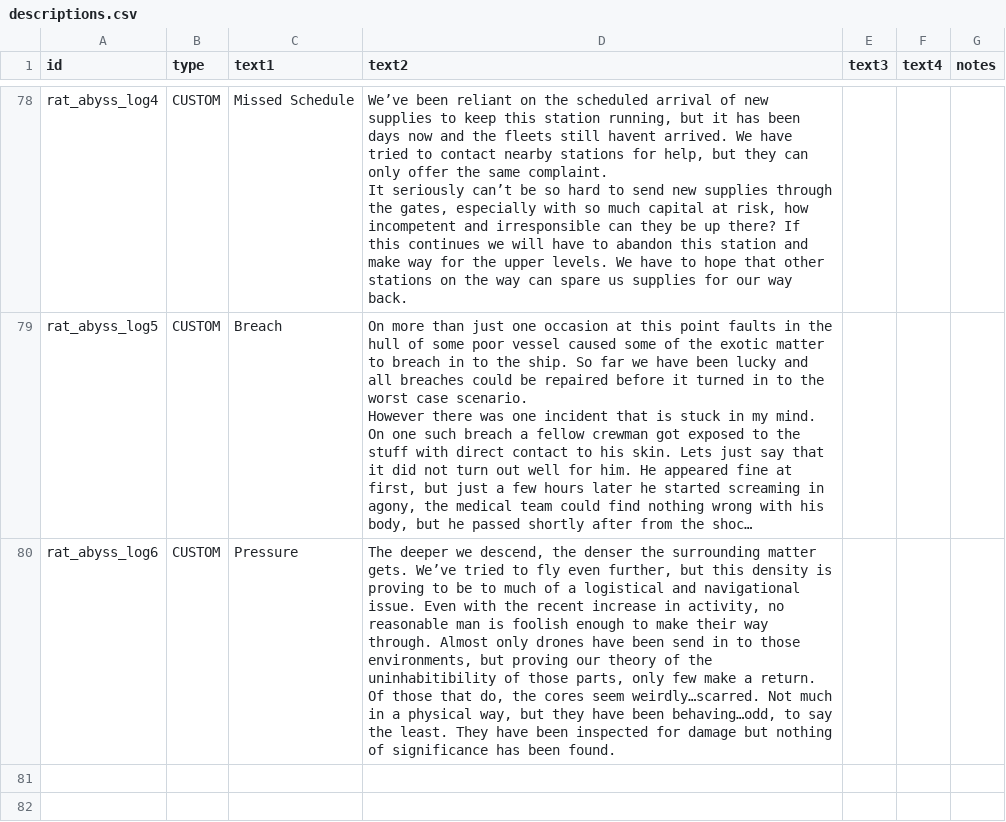
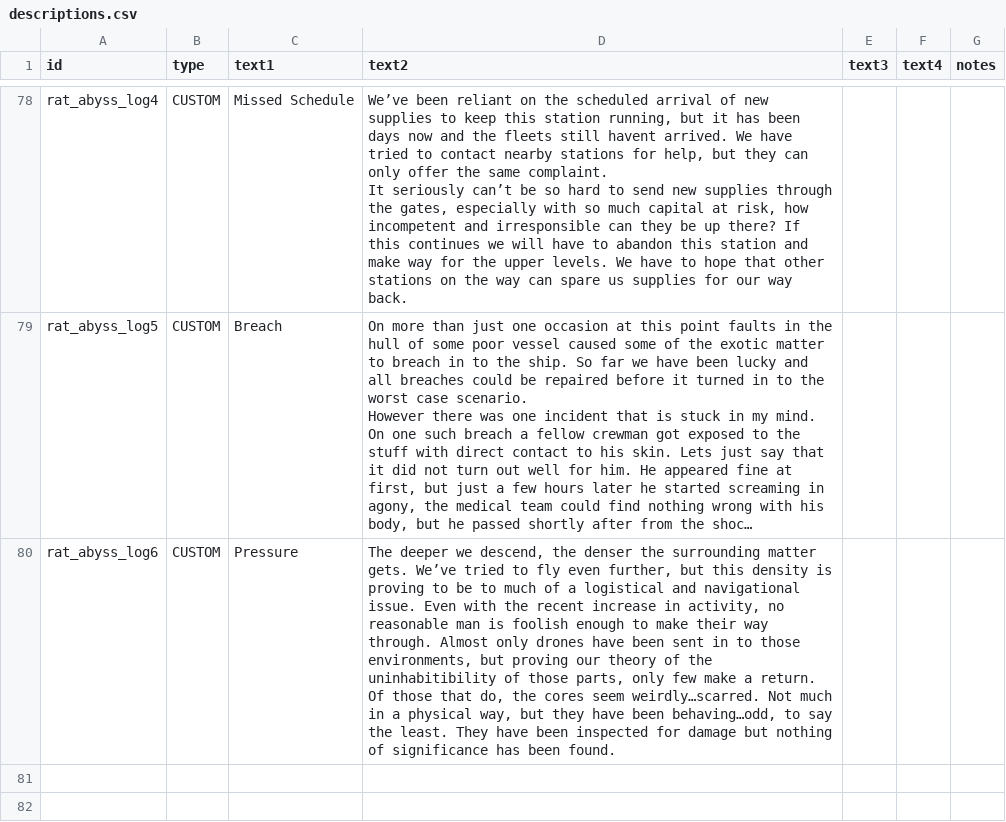
Before and after one commit to Lukas22041/Random-Assortment-of-Things, a CSV file: data/strings/descriptions.csv, drawn as a sheet; only a part is shown, gaps mark what is left out; long unchanged cells end in …; the diff names each change by its address in the sheet, - before the commit and + after, or states it on an @@ line.

```diff
--- a/data/strings/descriptions.csv
+++ b/data/strings/descriptions.csv
-D80 (text2): …have been send in to…
+D80 (text2): …have been sent in to…
```
Also changed, not shown: 21 other files.
